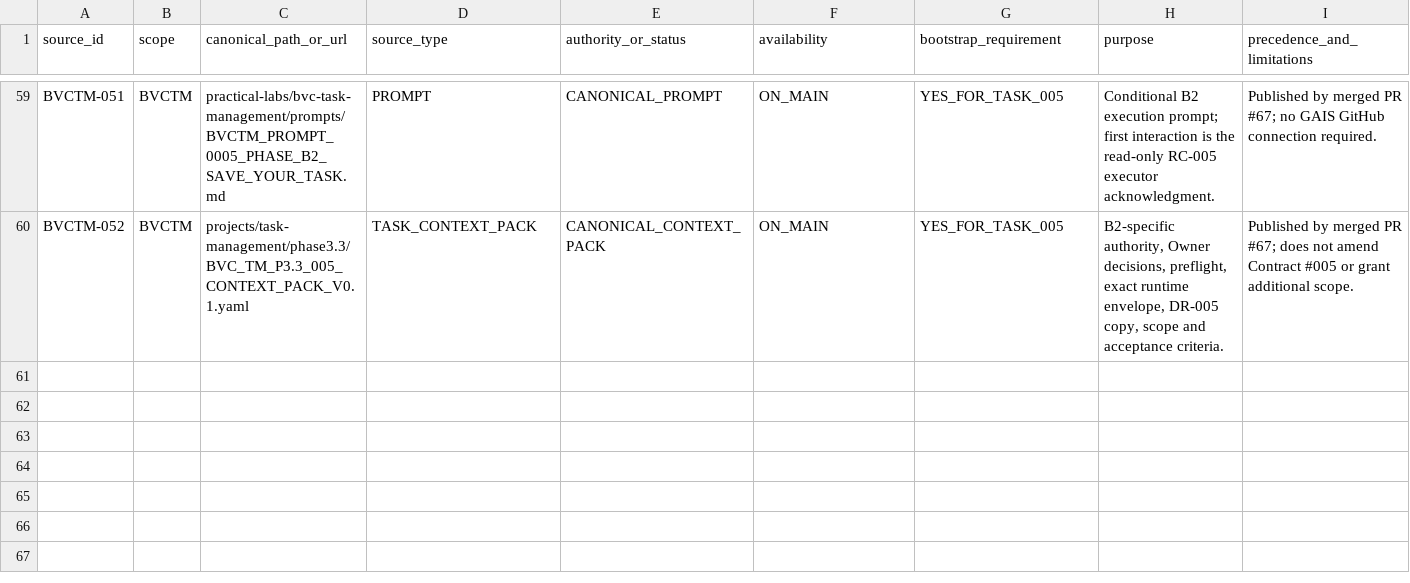
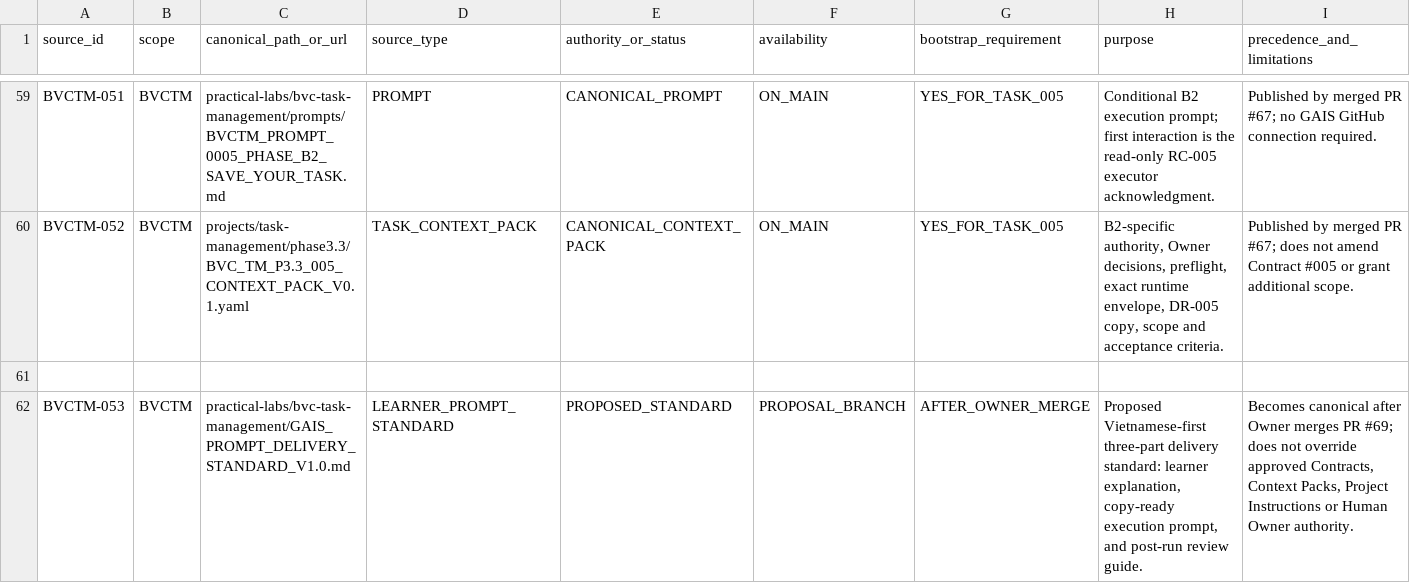
Before and after one commit to donghp/beyond-vibe-coding, a CSV file: projects/task-management/continuity/SOURCE_MANIFEST.csv, drawn as a sheet; only a part is shown, gaps mark what is left out; the diff names each change by its address in the sheet, - before the commit and + after, or states it on an @@ line.

Commit message:
docs(bvctm): record RC-005 pass and prepare B2 Stage 2
Record the Human Owner RC-005 PASS decision, synchronize B2 Stage 2 authority and add the Vietnamese-first GAIS prompt delivery standard and B2 learner guidance.

```diff
--- a/projects/task-management/continuity/SOURCE_MANIFEST.csv
+++ b/projects/task-management/continuity/SOURCE_MANIFEST.csv
+row 61: (empty)
+row 62: BVCTM-053 | BVCTM | practical-labs/bvc-task-management/GAIS_PROMPT_DELIVERY_STANDARD_V1.0.md | LEARNER_PROMPT_STANDARD | PROPOSED_STANDARD | PROPOSAL_BRANCH | AFTER_OWNER_MERGE | Proposed Vietnamese-first three-part delivery standard: learner explanation, copy-ready execution prompt, and post-run review guide. | Becomes canonical after Owner merges PR #69; does not override approved Contracts, Context Packs, Project Instructions or Human Owner authority.
```
Also changed, not shown: 8 other files.
